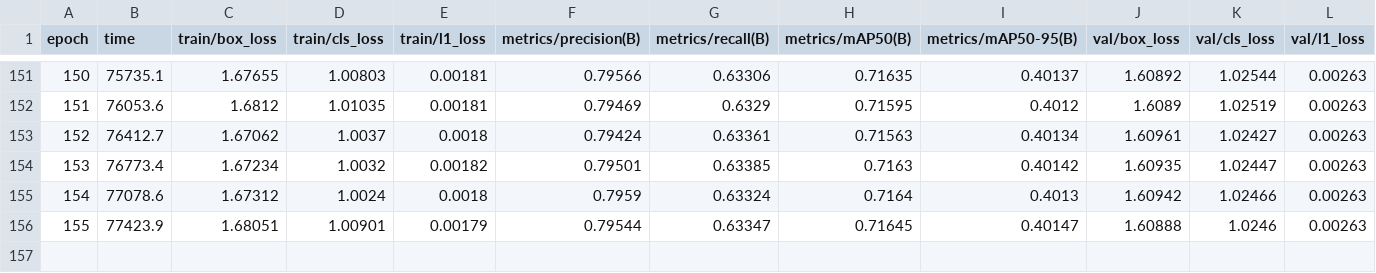
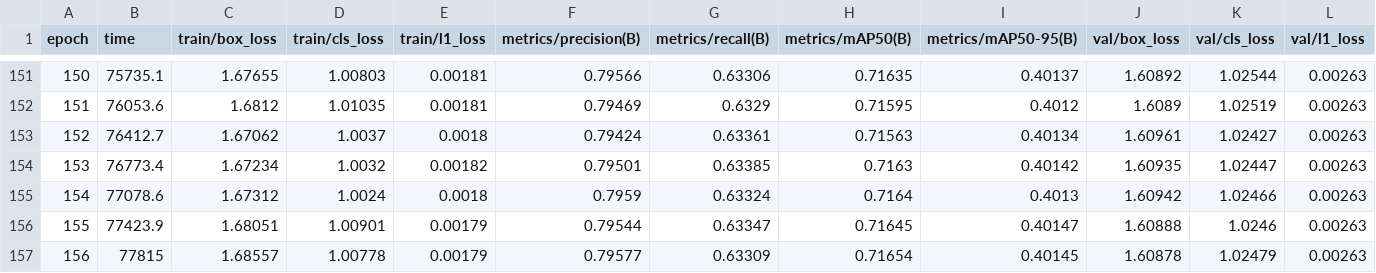
Before and after one commit to miroagustin/tp4-visdrone-yolo, a CSV file: runs/full/20261008T000831Z/train/results.csv, drawn as a sheet; only a part is shown, gaps mark what is left out; rows hold the shown columns only; the diff names each change by its address in the sheet, - before the commit and + after, or states it on an @@ line.

```diff
--- a/runs/full/20261008T000831Z/train/results.csv
+++ b/runs/full/20261008T000831Z/train/results.csv
+row 157: 156 | 77815 | 1.68557 | 1.00778 | 0.00179 | 0.79577 | 0.63309 | 0.71654 | 0.40145 | 1.60878 | 1.02479 | 0.00263
```
Also changed, not shown: 3 other files.
